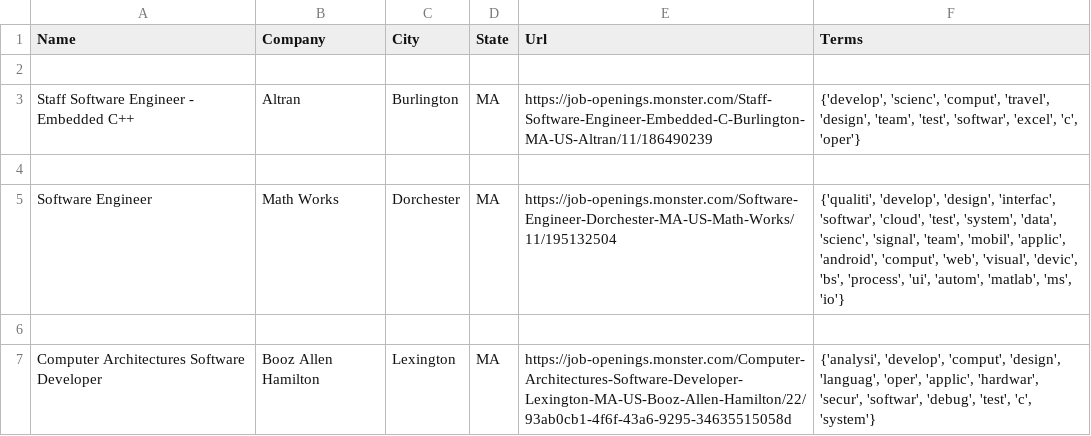
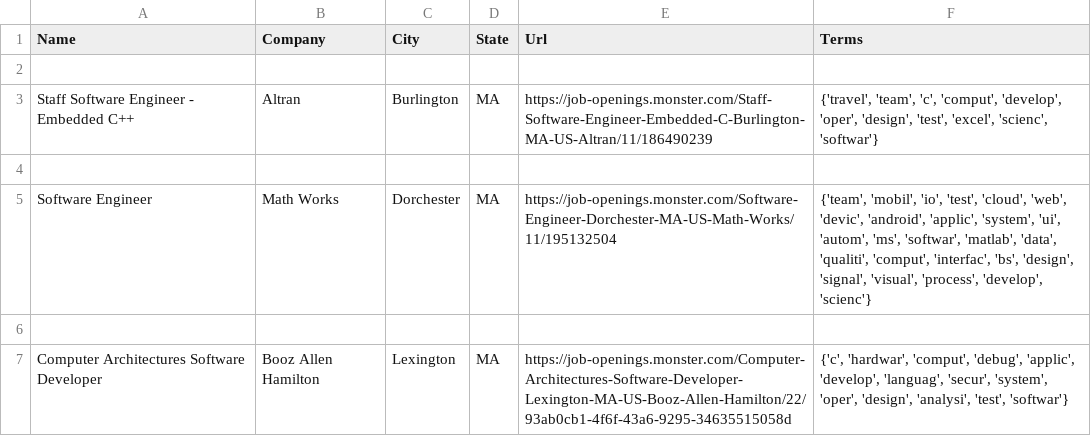
Before and after one commit to SeeYouMonday/SeeYouMonday, a CSV file: data/toy.csv, drawn as a sheet.

```diff
--- a/data/toy.csv
+++ b/data/toy.csv
@@ -2,6 +2,6 @@
 
-"Staff Software Engineer - Embedded C++","Altran","Burlington","MA","https://job-openings.monster.com/Staff-Software-Engineer-Embedded-C-Burlington-MA-US-Altran/11/186490239","{'develop', 'scienc', 'comput', 'travel', 'design', 'team', 'test', 'softwar', 'excel', 'c', 'oper'}"
+"Staff Software Engineer - Embedded C++","Altran","Burlington","MA","https://job-openings.monster.com/Staff-Software-Engineer-Embedded-C-Burlington-MA-US-Altran/11/186490239","{'travel', 'team', 'c', 'comput', 'develop', 'oper', 'design', 'test', 'excel', 'scienc', 'softwar'}"
 
-"Software Engineer","Math Works","Dorchester","MA","https://job-openings.monster.com/Software-Engineer-Dorchester-MA-US-Math-Works/11/195132504","{'qualiti', 'develop', 'design', 'interfac', 'softwar', 'cloud', 'test', 'system', 'data', 'scienc', 'signal', 'team', 'mobil', 'applic', 'android', 'comput', 'web', 'visual', 'devic', 'bs', 'process', 'ui', 'autom', 'matlab', 'ms', 'io'}"
+"Software Engineer","Math Works","Dorchester","MA","https://job-openings.monster.com/Software-Engineer-Dorchester-MA-US-Math-Works/11/195132504","{'team', 'mobil', 'io', 'test', 'cloud', 'web', 'devic', 'android', 'applic', 'system', 'ui', 'autom', 'ms', 'softwar', 'matlab', 'data', 'qualiti', 'comput', 'interfac', 'bs', 'design', 'signal', 'visual', 'process', 'develop', 'scienc'}"
 
-"Computer Architectures Software Developer","Booz Allen Hamilton","Lexington","MA","https://job-openings.monster.com/Computer-Architectures-Software-Developer-Lexington-MA-US-Booz-Allen-Hamilton/22/93ab0cb1-4f6f-43a6-9295-34635515058d","{'analysi', 'develop', 'comput', 'design', 'languag', 'oper', 'applic', 'hardwar', 'secur', 'softwar', 'debug', 'test', 'c', 'system'}"
+"Computer Architectures Software Developer","Booz Allen Hamilton","Lexington","MA","https://job-openings.monster.com/Computer-Architectures-Software-Developer-Lexington-MA-US-Booz-Allen-Hamilton/22/93ab0cb1-4f6f-43a6-9295-34635515058d","{'c', 'hardwar', 'comput', 'debug', 'applic', 'develop', 'languag', 'secur', 'system', 'oper', 'design', 'analysi', 'test', 'softwar'}"
```
Also changed, not shown: 1 other file.
